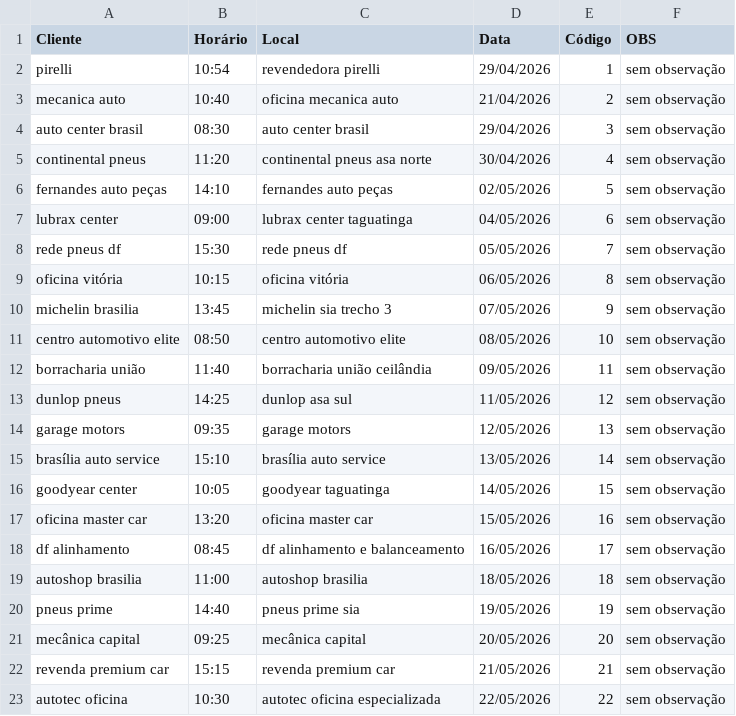
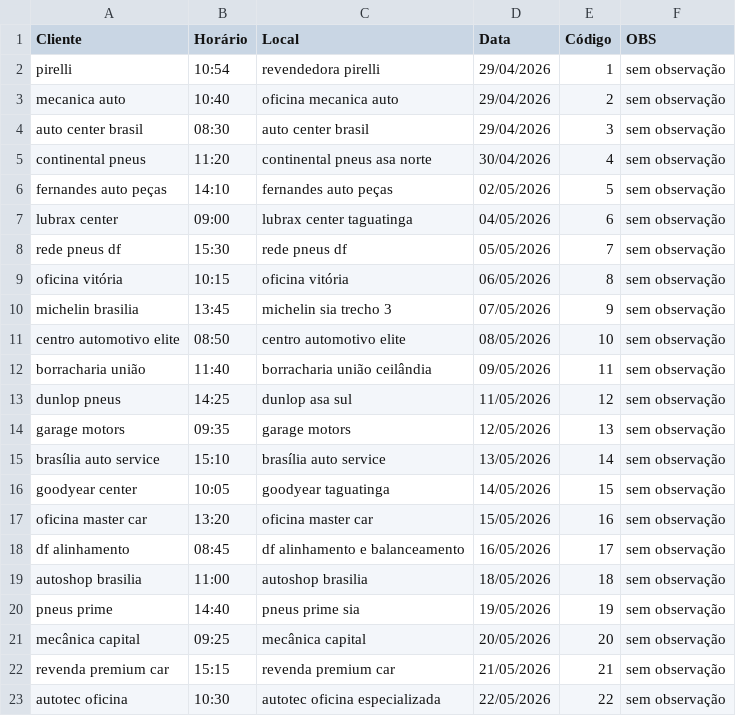
Before and after one commit to victor4245/Sistema-auto-facil-projeto-python-faculdade-, a CSV file: BD_interno/AgenReu.csv, drawn as a sheet.

```diff
--- a/BD_interno/AgenReu.csv
+++ b/BD_interno/AgenReu.csv
@@ -2,3 +2,3 @@ Cliente,Horário,Local,Data,Código,OBS
 pirelli,10:54,revendedora pirelli,29/04/2026,1,sem observação
-mecanica auto,10:40,oficina mecanica auto,21/04/2026,2,sem observação
+mecanica auto,10:40,oficina mecanica auto,29/04/2026,2,sem observação
 auto center brasil,08:30,auto center brasil,29/04/2026,3,sem observação
```
Also changed, not shown: BD_interno/CadFun.csv, 6 other files.
